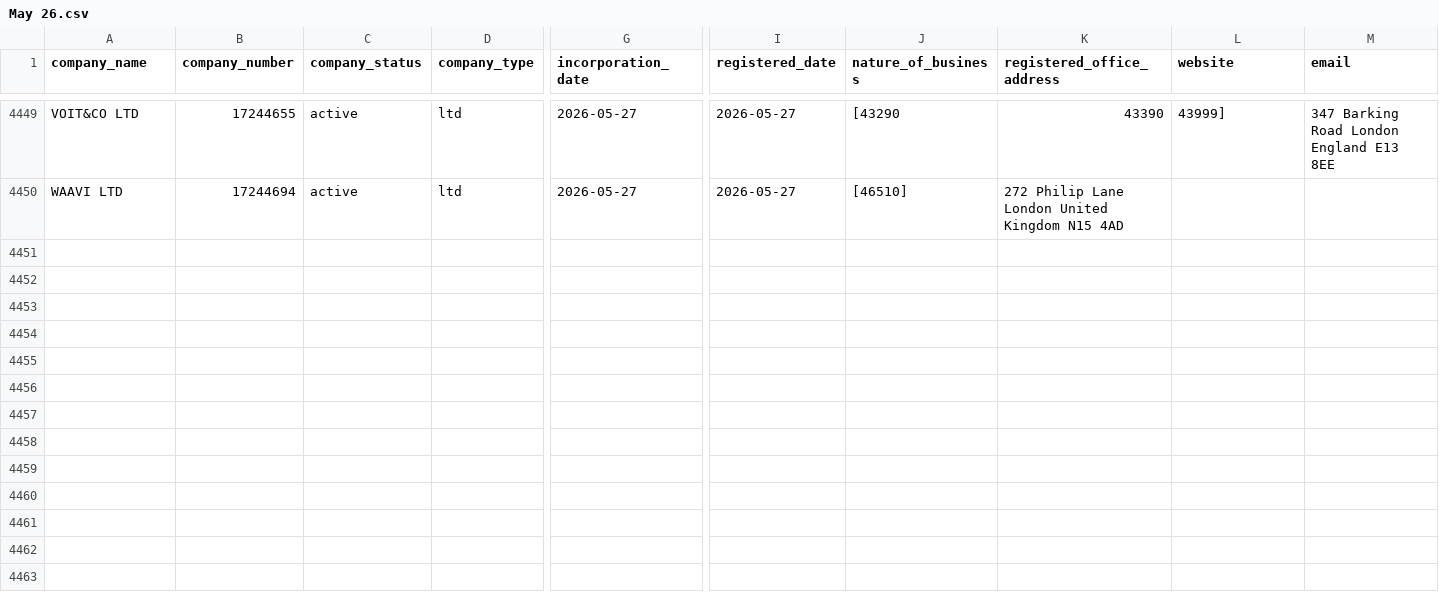
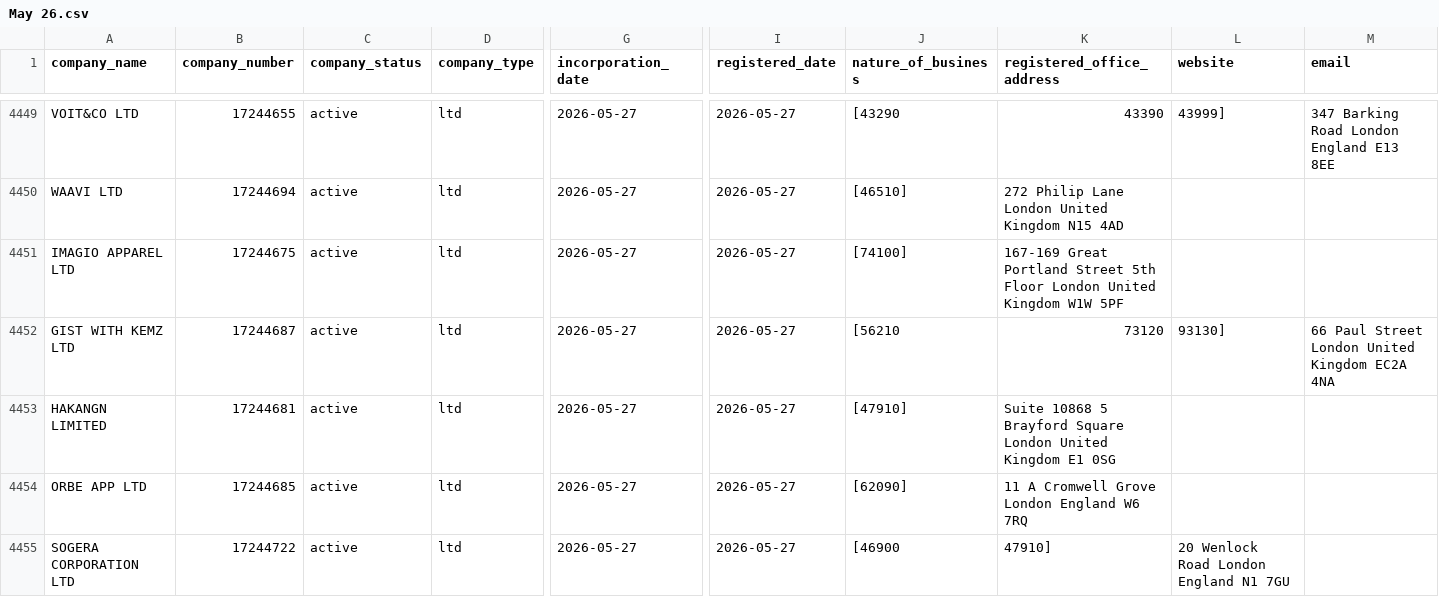
Before and after one commit to georgeunifi/George-Nicholson, a CSV file: London/Enriched/May 26.csv, drawn as a sheet; only a part is shown, gaps mark what is left out; rows hold the shown columns only; the diff covers the shown part only; the diff names each change by its address in the sheet, - before the commit and + after, or states it on an @@ line.

```diff
--- a/London/Enriched/May 26.csv
+++ b/London/Enriched/May 26.csv
+row 4451: IMAGIO APPAREL LTD | 17244675 | active | ltd | 2026-05-27 | 2026-05-27 | [74100] | 167-169 Great Portland Street 5th Floor London United Kingdom W1W 5PF
+row 4452: GIST WITH KEMZ LTD | 17244687 | active | ltd | 2026-05-27 | 2026-05-27 | [56210 | 73120 | 93130] | 66 Paul Street London United Kingdom EC2A 4NA
+row 4453: HAKANGN LIMITED | 17244681 | active | ltd | 2026-05-27 | 2026-05-27 | [47910] | Suite 10868 5 Brayford Square London United Kingdom E1 0SG
+row 4454: ORBE APP LTD | 17244685 | active | ltd | 2026-05-27 | 2026-05-27 | [62090] | 11 A Cromwell Grove London England W6 7RQ
+row 4455: SOGERA CORPORATION LTD | 17244722 | active | ltd | 2026-05-27 | 2026-05-27 | [46900 | 47910] | 20 Wenlock Road London England N1 7GU
```
Also changed, not shown: 15 added rows elsewhere in this file.
